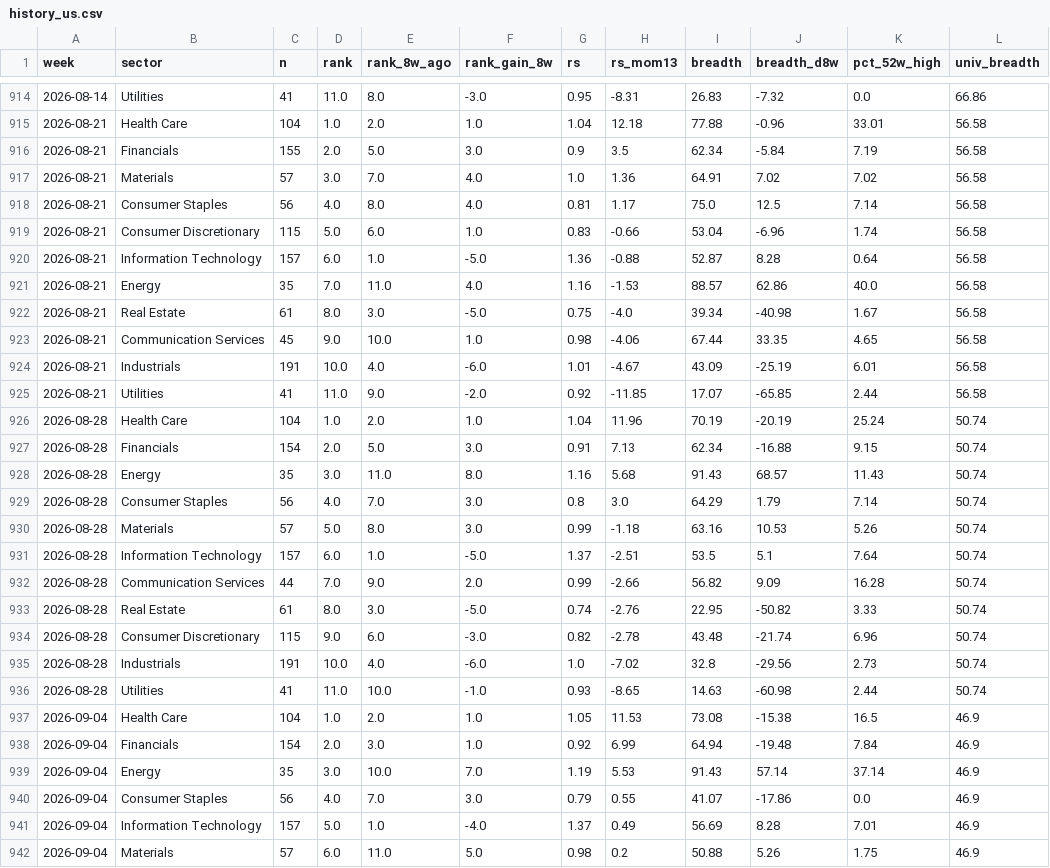
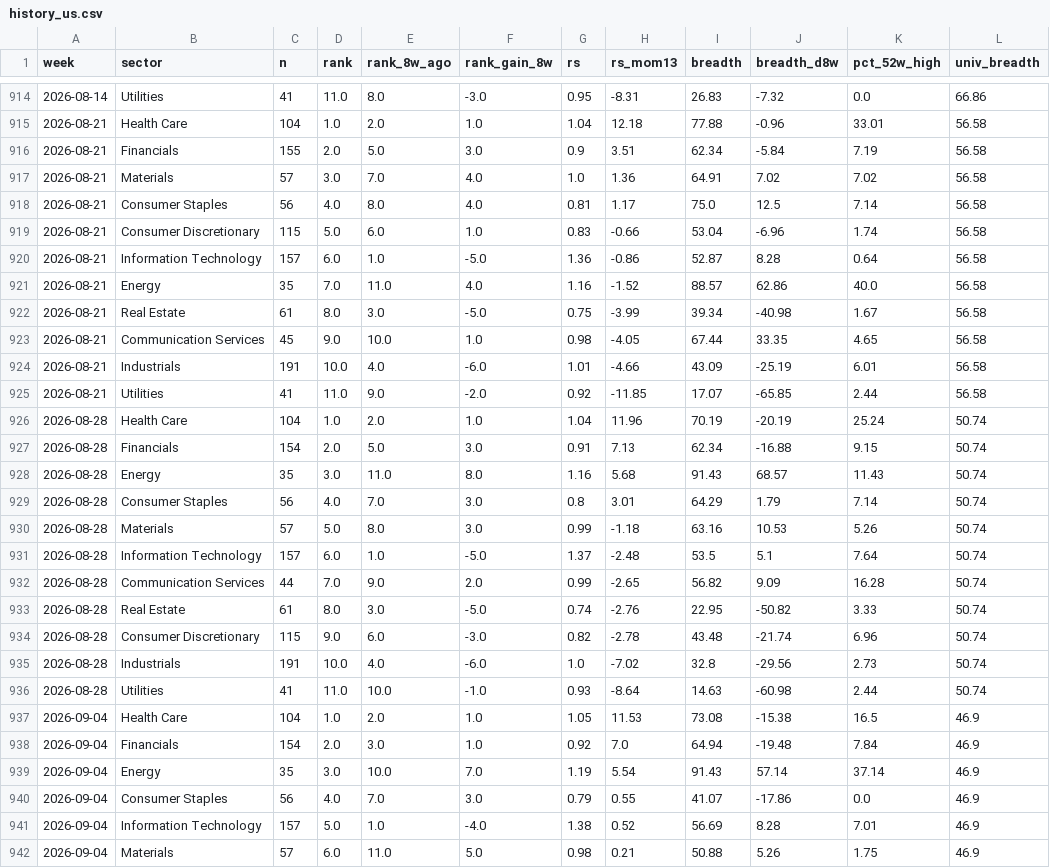
Before and after one commit to BackupBackupFede/ROTATION, a CSV file: history_us.csv, drawn as a sheet; only a part is shown, gaps mark what is left out; the diff covers the shown part only; the diff names each change by its address in the sheet, - before the commit and + after, or states it on an @@ line.

```diff
--- a/history_us.csv
+++ b/history_us.csv
-H916 (rs_mom13): 3.5
+H916 (rs_mom13): 3.51
-H920 (rs_mom13): -0.88
+H920 (rs_mom13): -0.86
-H921 (rs_mom13): -1.53
+H921 (rs_mom13): -1.52
-H922 (rs_mom13): -4.0
+H922 (rs_mom13): -3.99
-H923 (rs_mom13): -4.06
+H923 (rs_mom13): -4.05
-H924 (rs_mom13): -4.67
+H924 (rs_mom13): -4.66
-H929 (rs_mom13): 3.0
+H929 (rs_mom13): 3.01
-H931 (rs_mom13): -2.51
+H931 (rs_mom13): -2.48
-H932 (rs_mom13): -2.66
+H932 (rs_mom13): -2.65
-H936 (rs_mom13): -8.65
+H936 (rs_mom13): -8.64
-H938 (rs_mom13): 6.99
+H938 (rs_mom13): 7.0
-H939 (rs_mom13): 5.53
+H939 (rs_mom13): 5.54
-G941 (rs): 1.37
+G941 (rs): 1.38
-H941 (rs_mom13): 0.49
+H941 (rs_mom13): 0.52
-H942 (rs_mom13): 0.2
+H942 (rs_mom13): 0.21
```
Also changed, not shown: 51 edited cells elsewhere in this file, history_fr.csv, 2 other files.
